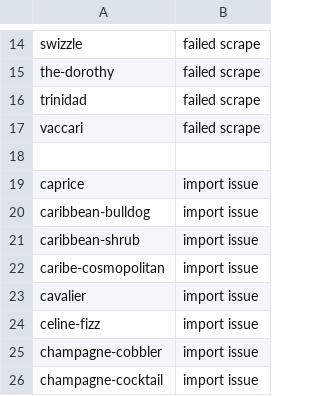
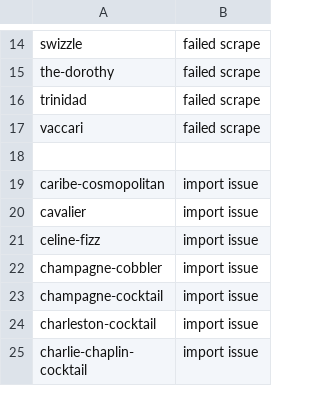
Before and after one commit to cohoe/tortuga, a CSV file: dump/upneat.csv, drawn as a sheet; only a part is shown, gaps mark what is left out; the shorter side is filled out with more unchanged rows.

```diff
--- a/dump/upneat.csv
+++ b/dump/upneat.csv
@@ -18,5 +18,2 @@ vaccari,failed scrape
 
-caprice,import issue
-caribbean-bulldog,import issue
-caribbean-shrub,import issue
 caribe-cosmopolitan,import issue
```
Also changed, not shown: 23 other files.
